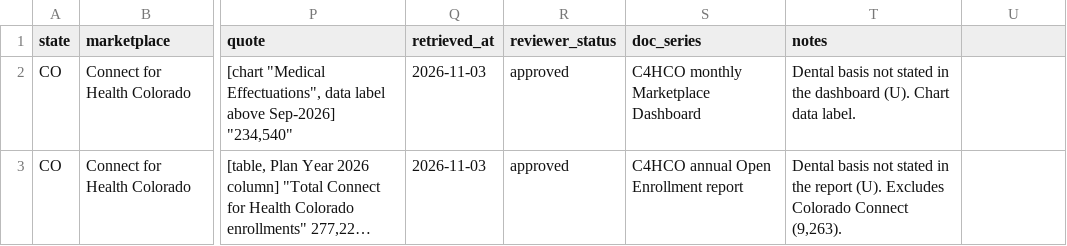
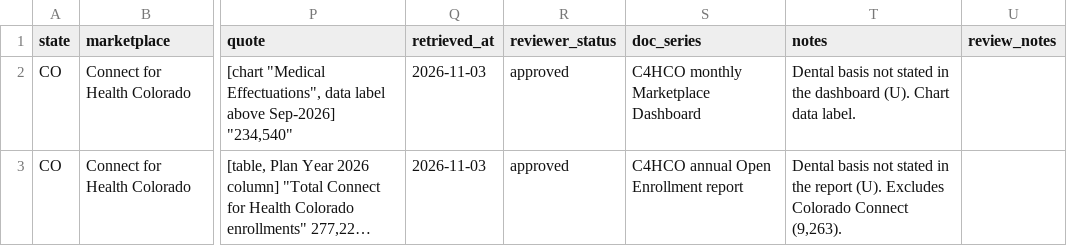
Before and after one commit to INicchitta12/enrollment-tracker, a CSV file: data/marketplace_state_reported.csv, drawn as a sheet; only a part is shown, gaps mark what is left out; long unchanged cells end in …; the diff names each change by its address in the sheet, - before the commit and + after, or states it on an @@ line.

```diff
--- a/data/marketplace_state_reported.csv
+++ b/data/marketplace_state_reported.csv
-U1: (empty)
+U1: review_notes
```
Also changed, not shown: data/marketplace_national_context.csv, 3 other files.
